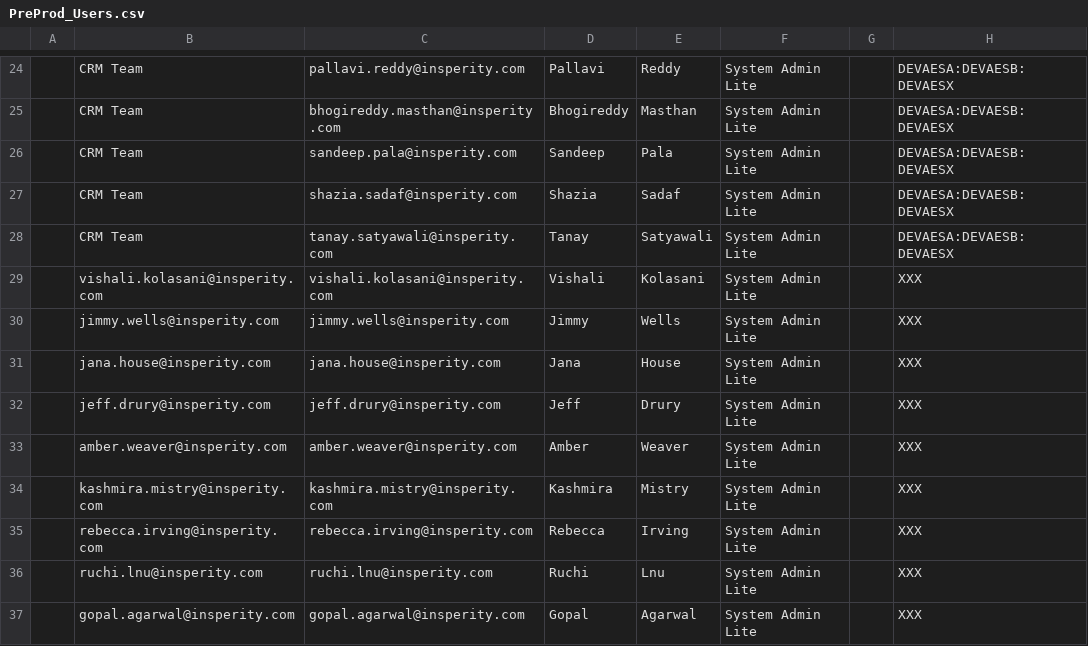
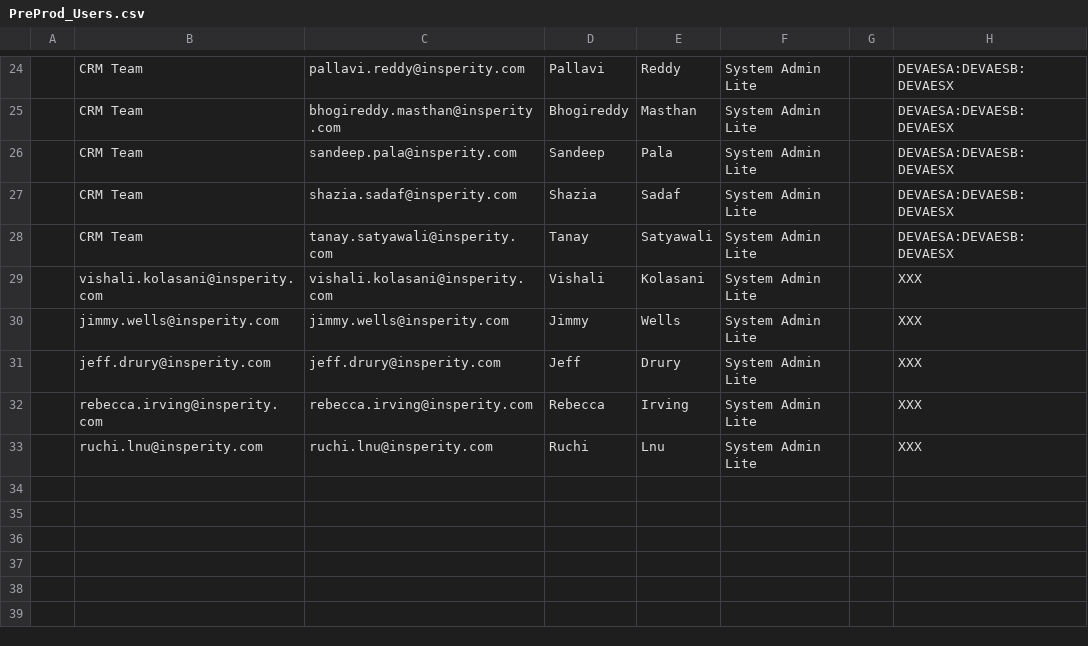
Before and after one commit to mcneesem/Salesforce, a CSV file: force-app/main/default/staticresources/PreProd_Users.csv, drawn as a sheet; only a part is shown, gaps mark what is left out; the diff names each change by its address in the sheet, - before the commit and + after, or states it on an @@ line.

Commit message:
Updated PreProd_Users.csv

```diff
--- a/force-app/main/default/staticresources/PreProd_Users.csv
+++ b/force-app/main/default/staticresources/PreProd_Users.csv
-row 31:  | jana.house@insperity.com | jana.house@insperity.com | Jana | House | System Admin Lite |  | XXX
-row 33:  | amber.weaver@insperity.com | amber.weaver@insperity.com | Amber | Weaver | System Admin Lite |  | XXX
-row 34:  | kashmira.mistry@insperity.com | kashmira.mistry@insperity.com | Kashmira | Mistry | System Admin Lite |  | XXX
-row 37:  | gopal.agarwal@insperity.com | gopal.agarwal@insperity.com | Gopal | Agarwal | System Admin Lite |  | XXX
```
